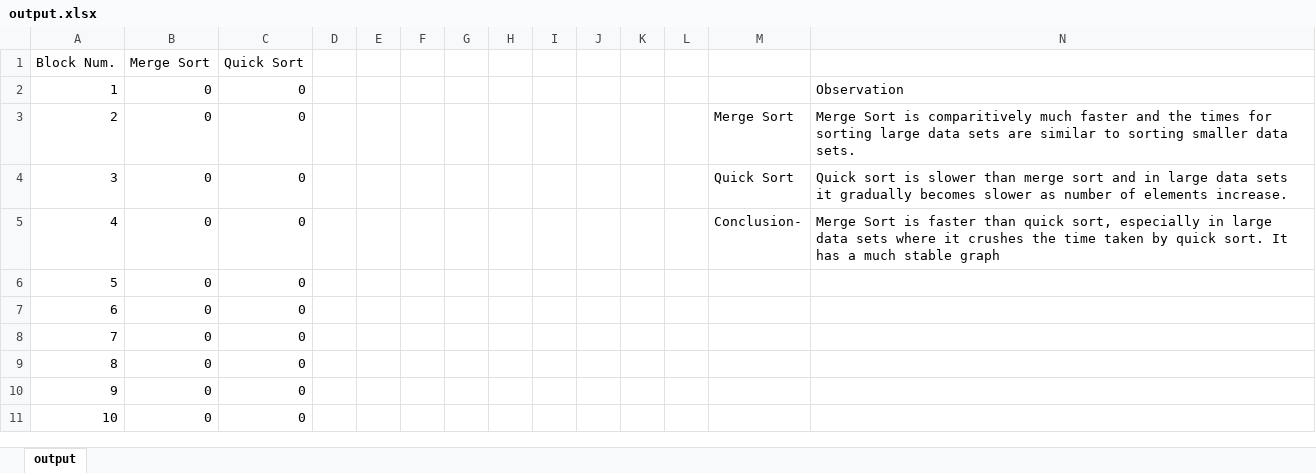
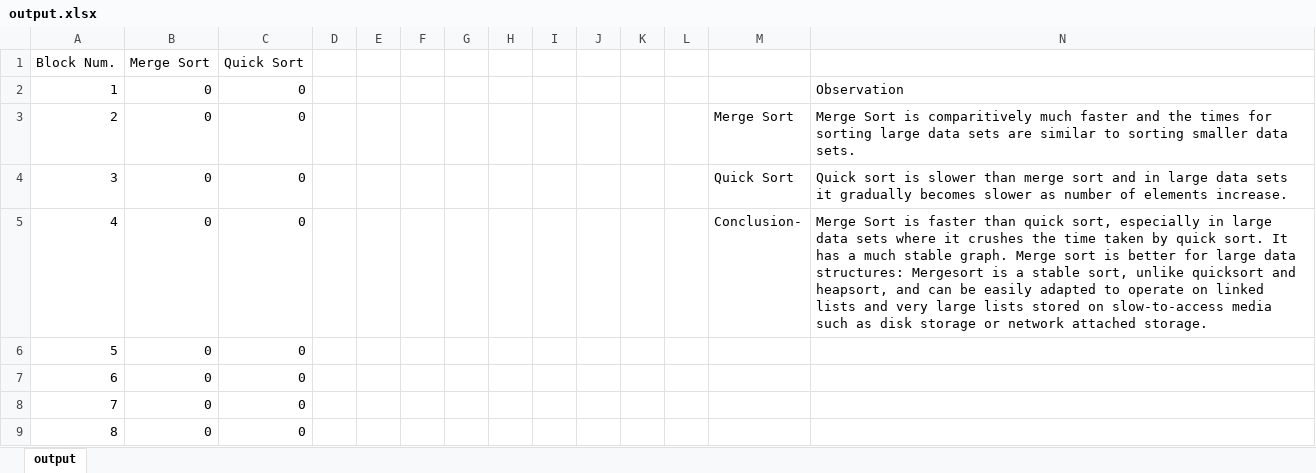
Before and after one commit to hardikg2907/sem4-DAA, an Excel workbook: 2/output.xlsx, sheet output, drawn as a sheet; only a part is shown; the shorter side is filled out with more unchanged rows; values as stored, in another font and other column widths than the file's, no borders; charts and pictures not drawn; the diff names each change by its address in the sheet, - before the commit and + after, or states it on an @@ line.

Commit message:
finished 2

```diff
--- a/2/output.xlsx (sheet output)
+++ b/2/output.xlsx (sheet output)
-N5: …much stable graph
+N5: …much stable graph. Merge sort is better for large data structures: Mergesort is a stable sort, unlike quicksort and heapsort, and can be easily adapted to operate on linked lists and very large lists stored on slow-to-access media such as disk storage or network attached storage.
```
